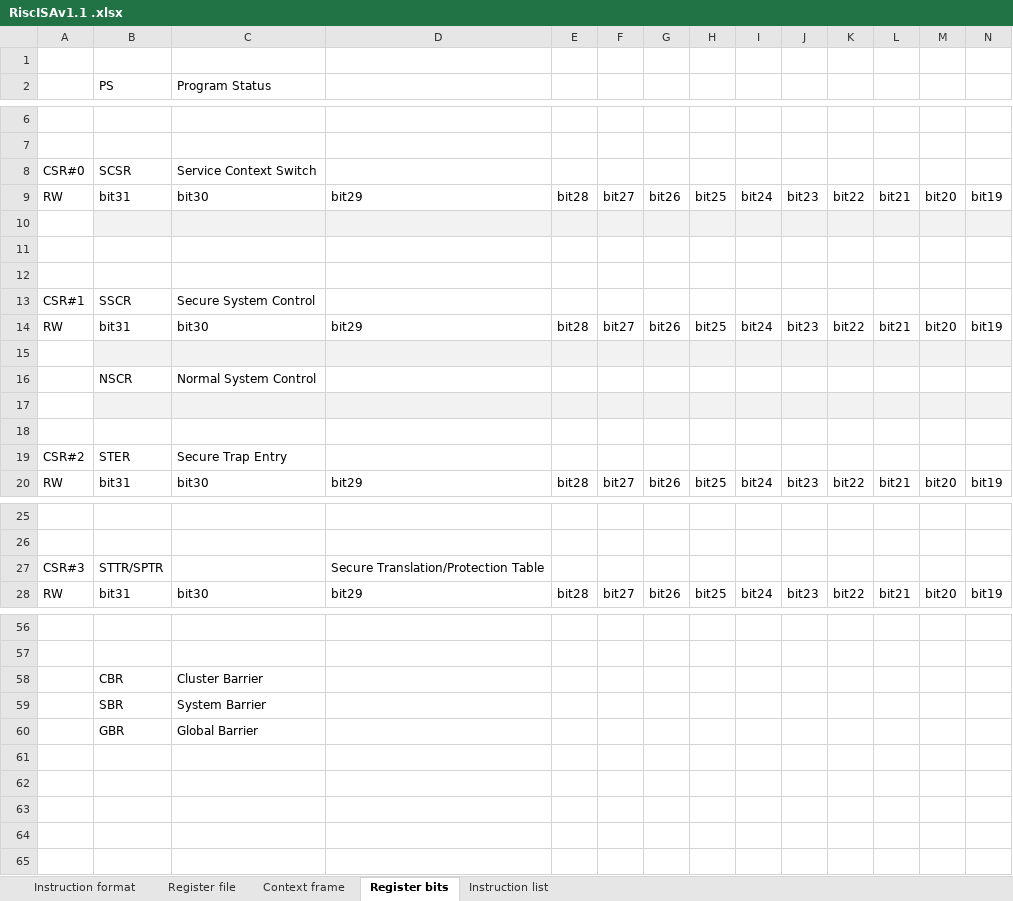
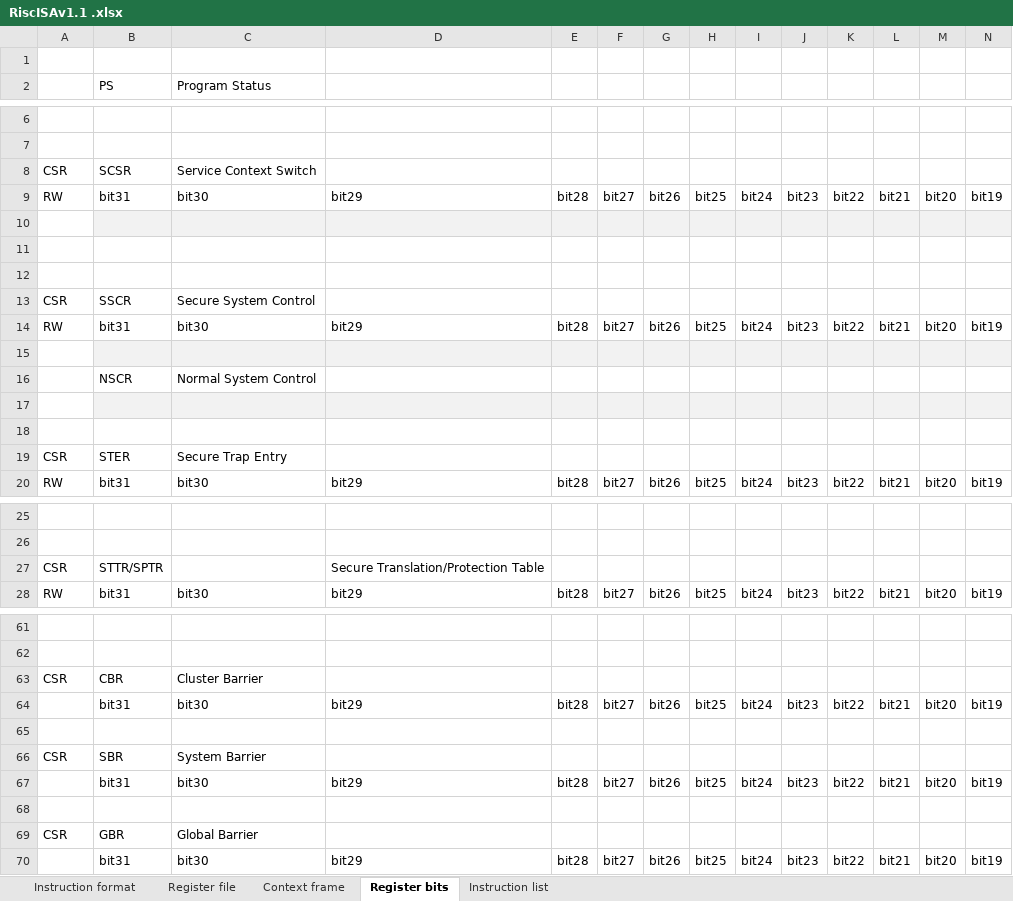
Before and after one commit to duanlin/RiscISA, an Excel workbook: RiscISAv1.1 .xlsx, sheet Register bits, drawn as a sheet; only a part is shown, gaps mark what is left out; values as stored, in another font and other column widths than the file's, no borders; addresses are those after the commit; rows hold the shown columns only; the diff covers the shown part only; the diff names each change by its address in the sheet, - before the commit and + after, or states it on an @@ line.

```diff
--- a/RiscISAv1.1 .xlsx (sheet Register bits)
+++ b/RiscISAv1.1 .xlsx (sheet Register bits)
-A8: CSR#0
+A8: CSR
-A13: CSR#1
+A13: CSR
-A19: CSR#2
+A19: CSR
-A27: CSR#3
+A27: CSR
-A63: (empty)
+A63: CSR
+row 64:  | bit31 | bit30 | bit29 | bit28 | bit27 | bit26 | bit25 | bit24 | bit23 | bit22 | bit21 | bit20 | bit19
+row 65: (empty)
-A66: (empty)
+A66: CSR
+row 67:  | bit31 | bit30 | bit29 | bit28 | bit27 | bit26 | bit25 | bit24 | bit23 | bit22 | bit21 | bit20 | bit19
+row 68: (empty)
-A69: (empty)
+A69: CSR
+row 70:  | bit31 | bit30 | bit29 | bit28 | bit27 | bit26 | bit25 | bit24 | bit23 | bit22 | bit21 | bit20 | bit19
```
Also changed, not shown: 5 added rows and 7 edited cells elsewhere in this sheet.
